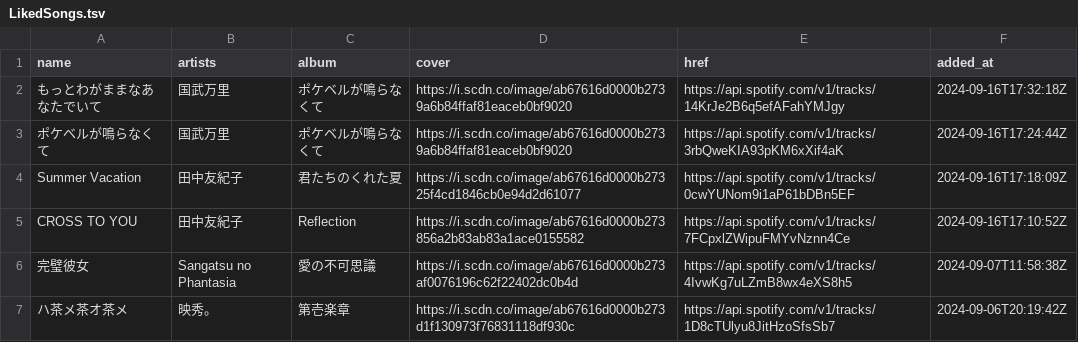
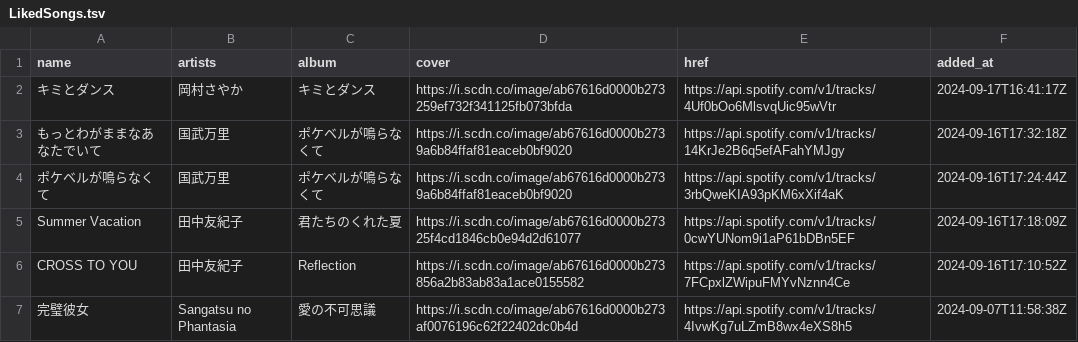
Before and after one commit to nyok/MySpotifyLikedSongs, a TSV file: LikedSongs/LikedSongs.tsv, drawn as a sheet; only a part is shown; the shorter side is filled out with more unchanged rows; the diff names each change by its address in the sheet, - before the commit and + after, or states it on an @@ line.

Commit message:
New songs (Automatic update)

```diff
--- a/LikedSongs/LikedSongs.tsv
+++ b/LikedSongs/LikedSongs.tsv
+row 2: キミとダンス | 岡村さやか | キミとダンス | https://i.scdn.co/image/ab67616d0000b273259ef732f341125fb073bfda | https://api.spotify.com/v1/tracks/4Uf0bOo6MlsvqUic95wVtr | 2024-09-17T16:41:17Z
```
